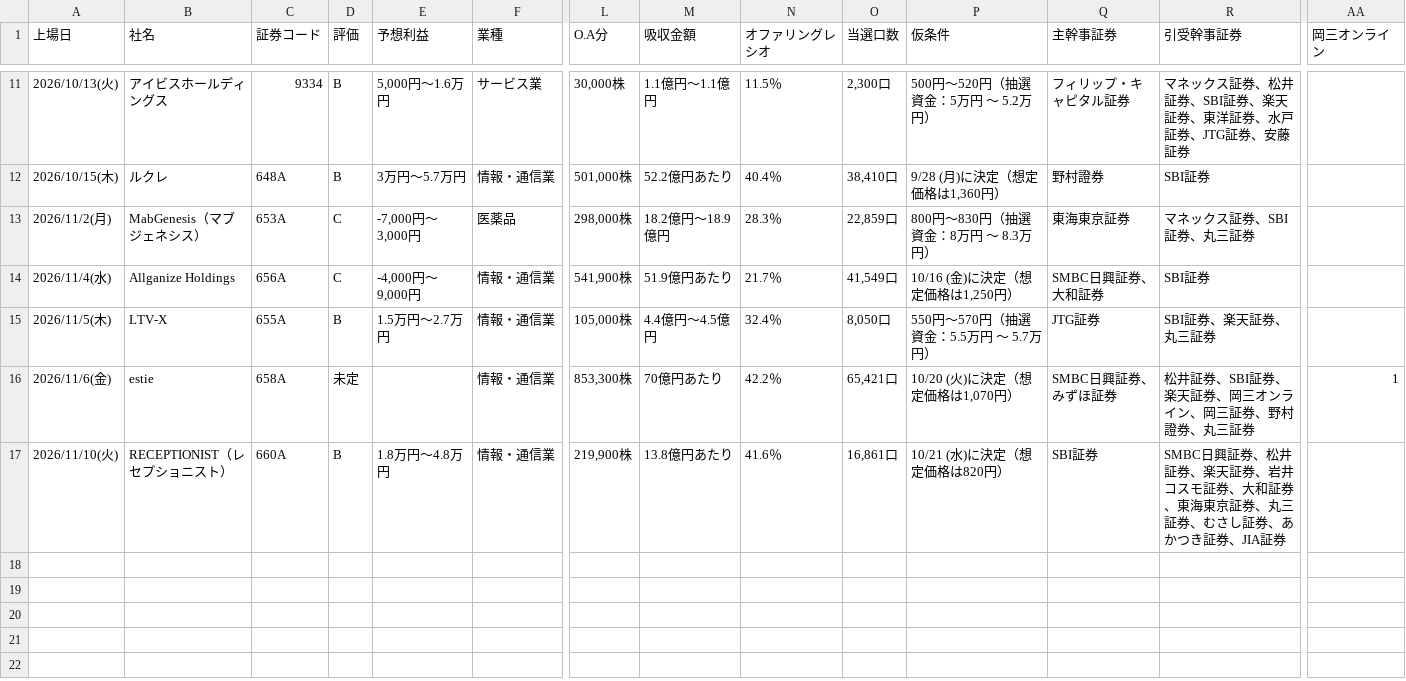
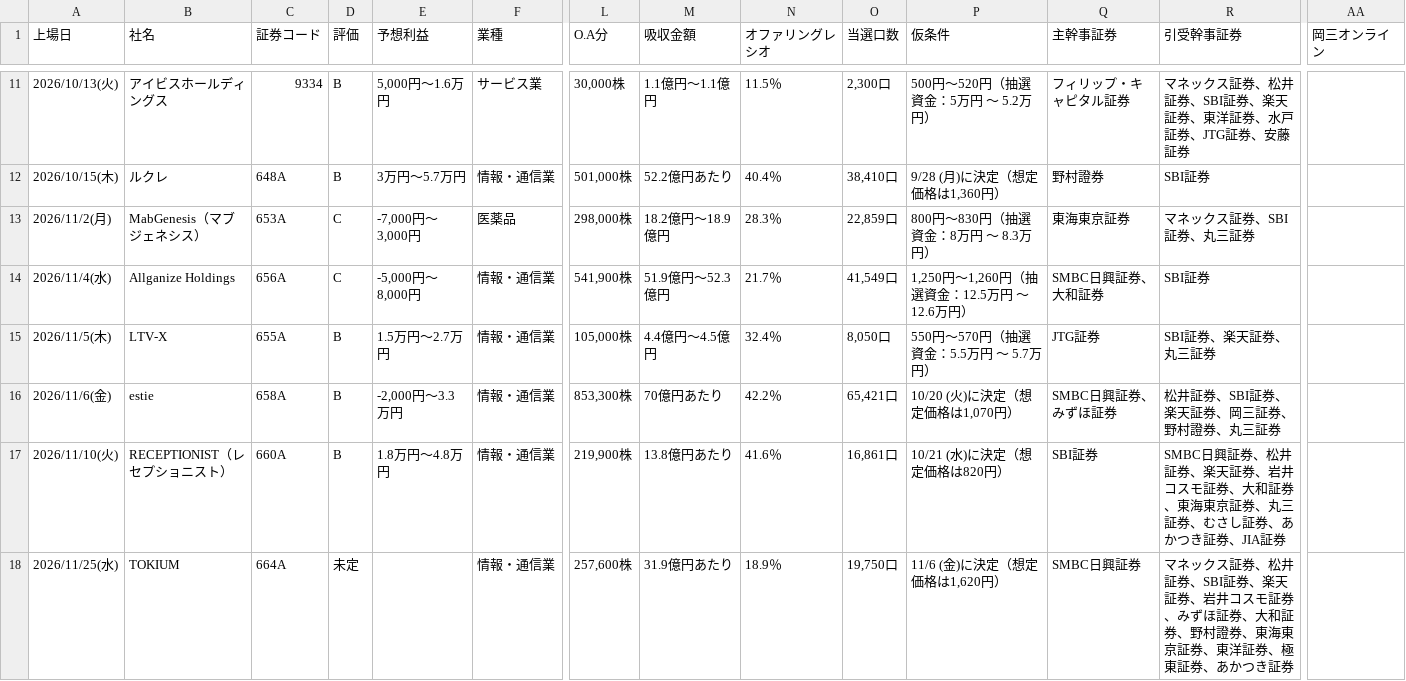
Before and after one commit to Ushibays1992-HUB-Claude/claude_code, a CSV file: ipo.csv, drawn as a sheet; only a part is shown, gaps mark what is left out; rows hold the shown columns only; the diff names each change by its address in the sheet, - before the commit and + after, or states it on an @@ line.

```diff
--- a/ipo.csv
+++ b/ipo.csv
-E14 (予想利益): -4,000円～9,000円
+E14 (予想利益): -5,000円～8,000円
-M14 (吸収金額): 51.9億円あたり
+M14 (吸収金額): 51.9億円～52.3億円
-P14 (仮条件): 10/16 (金)に決定（想定価格は1,250円）
+P14 (仮条件): 1,250円～1,260円（抽選資金：12.5万円 ～ 12.6万円）
-D16 (評価): 未定
+D16 (評価): B
-E16 (予想利益): (empty)
+E16 (予想利益): -2,000円～3.3万円
-R16 (引受幹事証券): 松井証券、SBI証券、楽天証券、岡三オンライン、岡三証券、野村證券、丸三証券
+R16 (引受幹事証券): 松井証券、SBI証券、楽天証券、岡三証券、野村證券、丸三証券
-AA16 (岡三オンライン): 1
+AA16 (岡三オンライン): (empty)
+row 18: 2026/11/25(水) | TOKIUM | 664A | 未定 |  | 情報・通信業 | 257,600株 | 31.9億円あたり | 18.9％ | 19,750口 | 11/6 (金)に決定（想定価格は1,620円） | SMBC日興証券 | マネックス証券、松井証券、SBI証券、楽天証券、岩井コスモ証券、みずほ証券、大和証券、野村證券、東海東京証券、東洋証券、極東証券、あかつき証券
```
Also changed, not shown: 2 other files.
